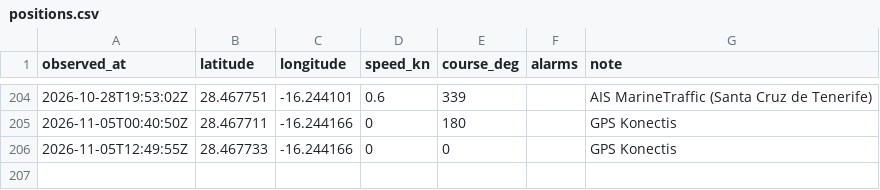
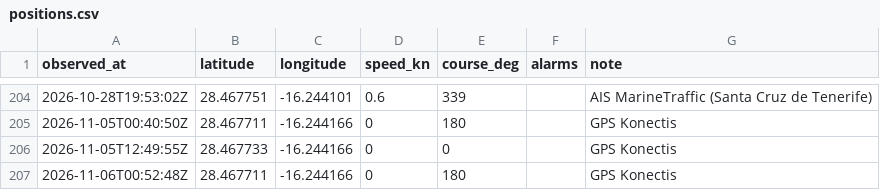
Before and after one commit to Natim/pesk_ebrel_map, a CSV file: docs/positions.csv, drawn as a sheet; only a part is shown, gaps mark what is left out; the diff names each change by its address in the sheet, - before the commit and + after, or states it on an @@ line.

```diff
--- a/docs/positions.csv
+++ b/docs/positions.csv
+row 207: 2026-11-06T00:52:48Z | 28.467711 | -16.244166 | 0 | 180 |  | GPS Konectis
```
